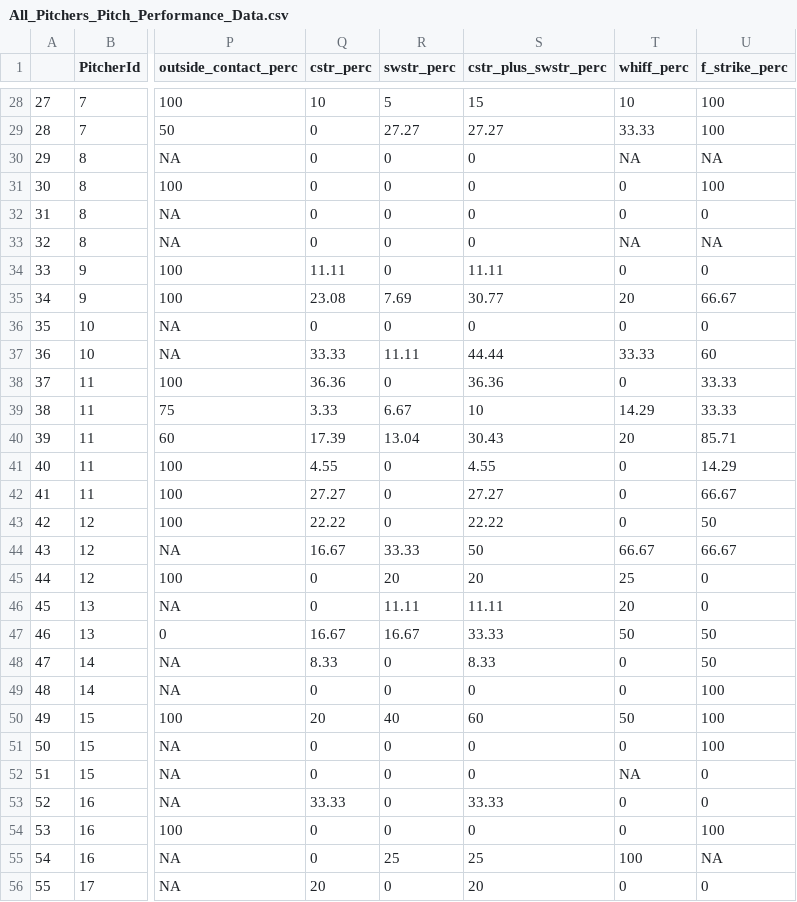
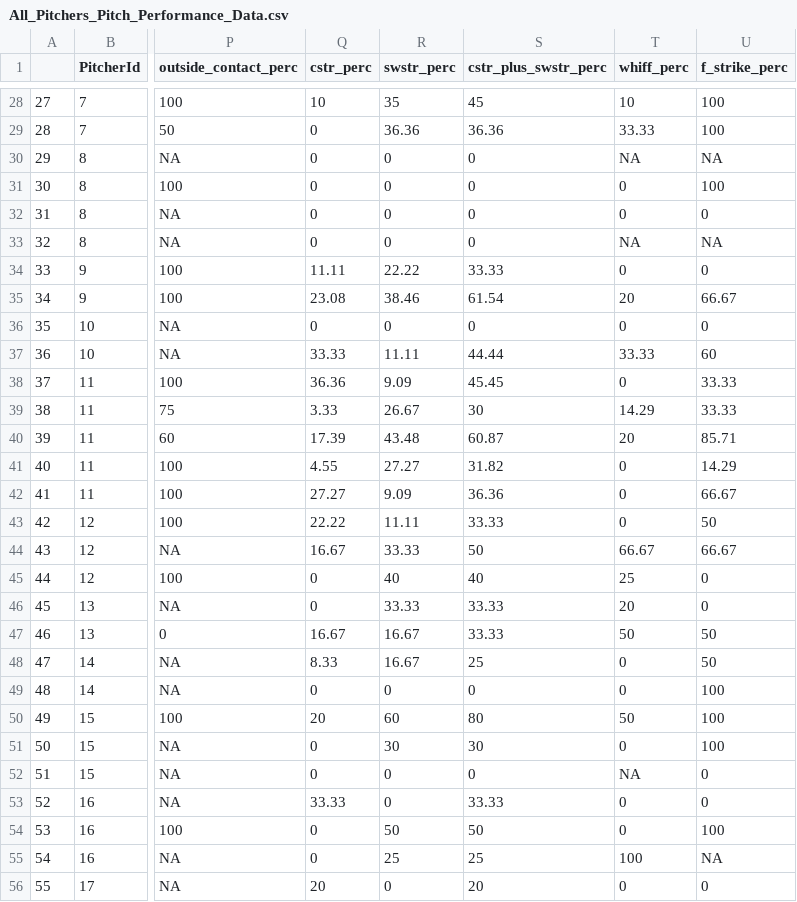
Before and after one commit to jvillegas1021/Pitcher_Pitch_Selection_Model, a CSV file: questionnaire/overall_player_performance/data/All_Pitchers_Pitch_Performance_Data.csv, drawn as a sheet; only a part is shown, gaps mark what is left out; the diff covers the shown part only; the diff names each change by its address in the sheet, - before the commit and + after, or states it on an @@ line.

```diff
--- a/questionnaire/overall_player_performance/data/All_Pitchers_Pitch_Performance_Data.csv
+++ b/questionnaire/overall_player_performance/data/All_Pitchers_Pitch_Performance_Data.csv
-R28 (swstr_perc): 5
+R28 (swstr_perc): 35
-S28 (cstr_plus_swstr_perc): 15
+S28 (cstr_plus_swstr_perc): 45
-R29 (swstr_perc): 27.27
+R29 (swstr_perc): 36.36
-S29 (cstr_plus_swstr_perc): 27.27
+S29 (cstr_plus_swstr_perc): 36.36
-R34 (swstr_perc): 0
+R34 (swstr_perc): 22.22
-S34 (cstr_plus_swstr_perc): 11.11
+S34 (cstr_plus_swstr_perc): 33.33
-R35 (swstr_perc): 7.69
+R35 (swstr_perc): 38.46
-S35 (cstr_plus_swstr_perc): 30.77
+S35 (cstr_plus_swstr_perc): 61.54
-R38 (swstr_perc): 0
+R38 (swstr_perc): 9.09
-S38 (cstr_plus_swstr_perc): 36.36
+S38 (cstr_plus_swstr_perc): 45.45
-R39 (swstr_perc): 6.67
+R39 (swstr_perc): 26.67
-S39 (cstr_plus_swstr_perc): 10
+S39 (cstr_plus_swstr_perc): 30
-R40 (swstr_perc): 13.04
+R40 (swstr_perc): 43.48
-S40 (cstr_plus_swstr_perc): 30.43
+S40 (cstr_plus_swstr_perc): 60.87
-R41 (swstr_perc): 0
+R41 (swstr_perc): 27.27
-S41 (cstr_plus_swstr_perc): 4.55
+S41 (cstr_plus_swstr_perc): 31.82
-R42 (swstr_perc): 0
+R42 (swstr_perc): 9.09
-S42 (cstr_plus_swstr_perc): 27.27
+S42 (cstr_plus_swstr_perc): 36.36
-R43 (swstr_perc): 0
+R43 (swstr_perc): 11.11
-S43 (cstr_plus_swstr_perc): 22.22
+S43 (cstr_plus_swstr_perc): 33.33
-R45 (swstr_perc): 20
+R45 (swstr_perc): 40
-S45 (cstr_plus_swstr_perc): 20
+S45 (cstr_plus_swstr_perc): 40
-R46 (swstr_perc): 11.11
+R46 (swstr_perc): 33.33
-S46 (cstr_plus_swstr_perc): 11.11
+S46 (cstr_plus_swstr_perc): 33.33
-R48 (swstr_perc): 0
+R48 (swstr_perc): 16.67
-S48 (cstr_plus_swstr_perc): 8.33
+S48 (cstr_plus_swstr_perc): 25
-R50 (swstr_perc): 40
+R50 (swstr_perc): 60
-S50 (cstr_plus_swstr_perc): 60
+S50 (cstr_plus_swstr_perc): 80
-R51 (swstr_perc): 0
+R51 (swstr_perc): 30
-S51 (cstr_plus_swstr_perc): 0
+S51 (cstr_plus_swstr_perc): 30
-R54 (swstr_perc): 0
+R54 (swstr_perc): 50
-S54 (cstr_plus_swstr_perc): 0
+S54 (cstr_plus_swstr_perc): 50
```
Also changed, not shown: 34 edited cells elsewhere in this file, questionnaire/overall_player_performance/data/All_Batters_Performance_Data.csv, questionnaire/overall_player_performance/data/All_Batters_Pitch_Performance_Data.csv, 1 other file.
